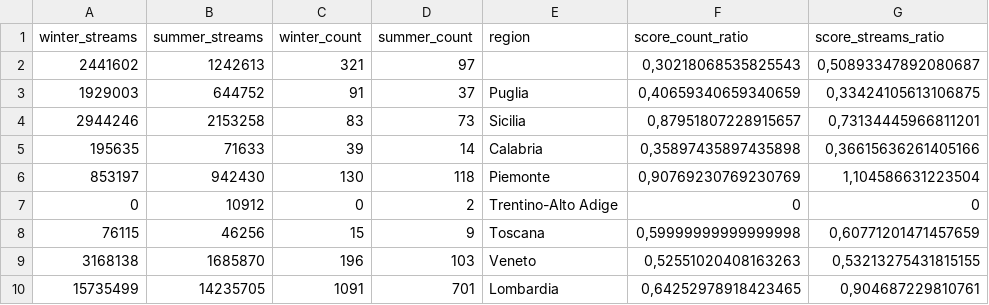
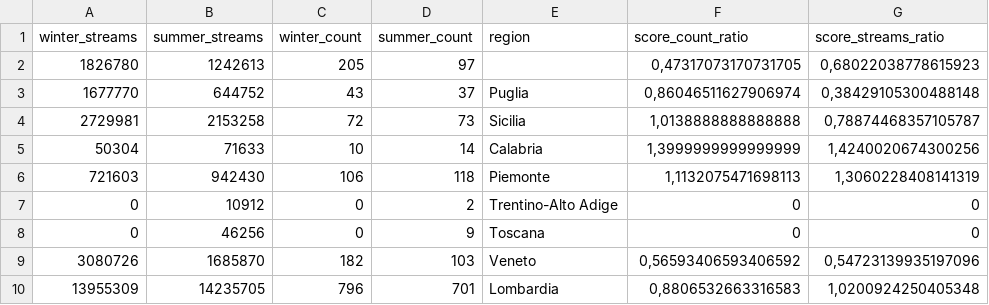
Before and after one commit to lorenzoalbani/dss, a CSV file: task 9/task_9.csv, drawn as a sheet; only a part is shown; the diff covers the shown part only.

Commit message:
updated results task 9

```diff
--- a/task 9/task_9.csv
+++ b/task 9/task_9.csv
@@ -1,10 +1,10 @@
 winter_streams;summer_streams;winter_count;summer_count;region;score_count_ratio;score_streams_ratio
-2441602;1242613;321;97;;0,30218068535825543;0,50893347892080687
-1929003;644752;91;37;Puglia;0,40659340659340659;0,33424105613106875
-2944246;2153258;83;73;Sicilia;0,87951807228915657;0,73134445966811201
-195635;71633;39;14;Calabria;0,35897435897435898;0,36615636261405166
-853197;942430;130;118;Piemonte;0,90769230769230769;1,104586631223504
+1826780;1242613;205;97;;0,47317073170731705;0,68022038778615923
+1677770;644752;43;37;Puglia;0,86046511627906974;0,38429105300488148
+2729981;2153258;72;73;Sicilia;1,0138888888888888;0,78874468357105787
+50304;71633;10;14;Calabria;1,3999999999999999;1,4240020674300256
+721603;942430;106;118;Piemonte;1,1132075471698113;1,3060228408141319
 0;10912;0;2;Trentino-Alto Adige;0;0
-76115;46256;15;9;Toscana;0,59999999999999998;0,60771201471457659
-3168138;1685870;196;103;Veneto;0,52551020408163263;0,53213275431815155
-15735499;14235705;1091;701;Lombardia;0,64252978918423465;0,904687229810761
+0;46256;0;9;Toscana;0;0
+3080726;1685870;182;103;Veneto;0,56593406593406592;0,54723139935197096
+13955309;14235705;796;701;Lombardia;0,8806532663316583;1,0200924250405348
```
Also changed, not shown: 24 edited cells elsewhere in this file.
